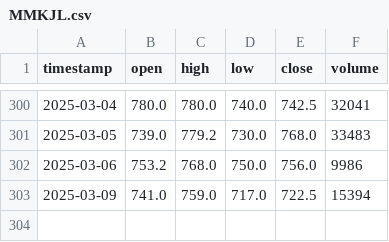
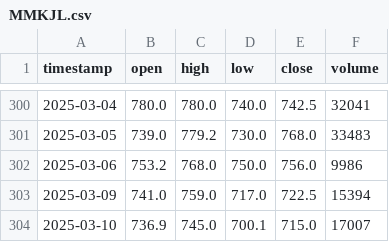
Before and after one commit to sande5h/Nepse_scrape_adjusted, a CSV file: data/MMKJL.csv, drawn as a sheet; only a part is shown, gaps mark what is left out.

```diff
--- a/data/MMKJL.csv
+++ b/data/MMKJL.csv
@@ -303 +303,2 @@ timestamp,open,high,low,close,volume
 2025-03-09,741.0,759.0,717.0,722.5,15394
+2025-03-10,736.9,745.0,700.1,715.0,17007
```
Also changed, not shown: 11 other files.
